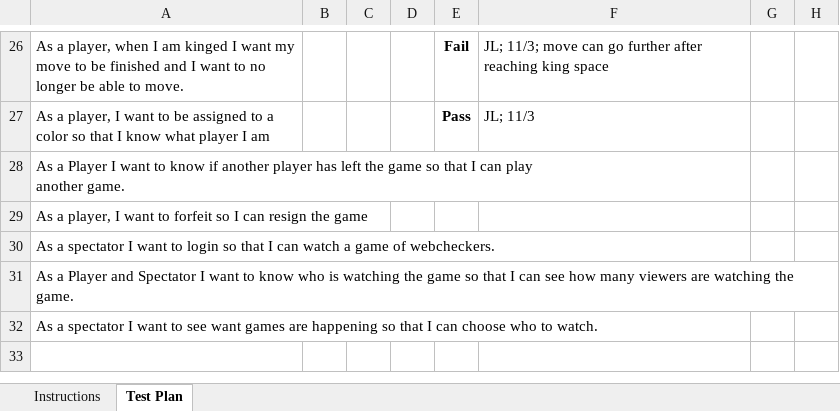
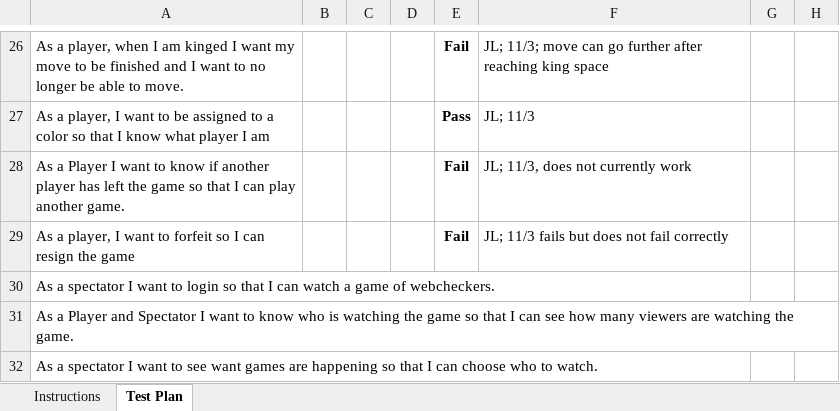
Before and after one commit to cg7346/WebCheckers, an Excel workbook: etc/Acceptance Test Plan.xlsx, sheet Test Plan, drawn as a sheet; only a part is shown, gaps mark what is left out; values as stored, in another font and other column widths than the file's, no borders; conditional formats not drawn; the diff names each change by its address in the sheet, - before the commit and + after, or states it on an @@ line.

```diff
--- a/etc/Acceptance Test Plan.xlsx (sheet Test Plan)
+++ b/etc/Acceptance Test Plan.xlsx (sheet Test Plan)
-E28:E29: (empty)
+E28:E29: Fail
-F28: (empty)
+F28: JL; 11/3, does not currently work
-F29: (empty)
+F29: JL; 11/3 fails but does not fail correctly
```
Also changed, not shown: 3 other files.
